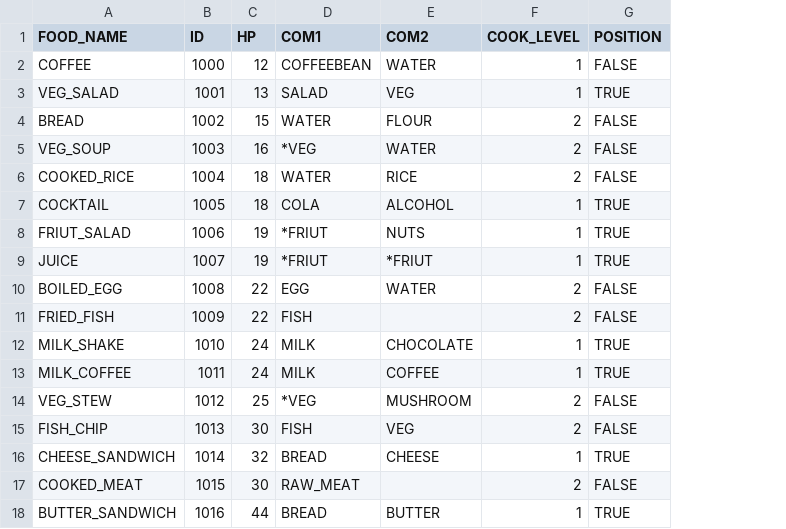
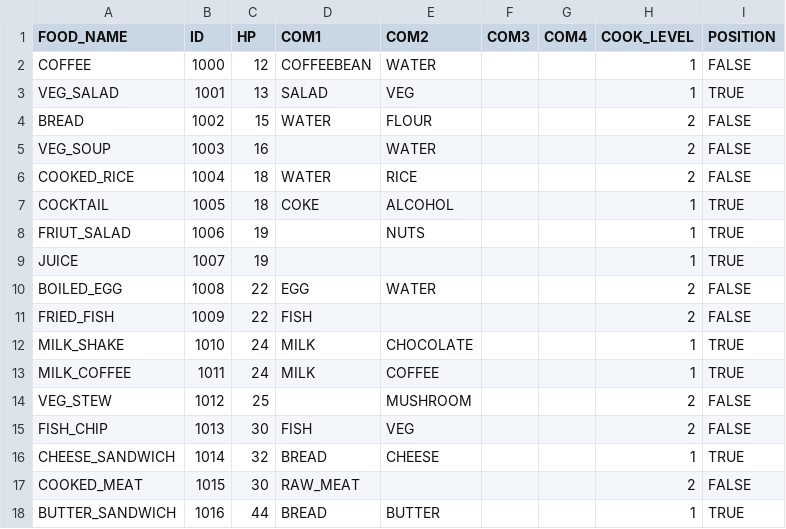
Before and after one commit to honghanbeom/RealSkyHill, a CSV file: SkyHill/Assets/Resources/MAKINGFOOD.csv, drawn as a sheet; the diff names each change by its address in the sheet, - before the commit and + after, or states it on an @@ line.

```diff
--- a/SkyHill/Assets/Resources/MAKINGFOOD.csv
+++ b/SkyHill/Assets/Resources/MAKINGFOOD.csv
+column F (COM3), empty
+column G (COM4), empty
-D5 (COM1): *VEG
+D5 (COM1): (empty)
-D7 (COM1): COLA
+D7 (COM1): COKE
-D8:D9 (COM1): *FRIUT
+D8:D9 (COM1): (empty)
-E9 (COM2): *FRIUT
+E9 (COM2): (empty)
-D14 (COM1): *VEG
+D14 (COM1): (empty)
```
Also changed, not shown: SkyHill/Assets/Resources/EMERGENCY.csv, 23 other files.
